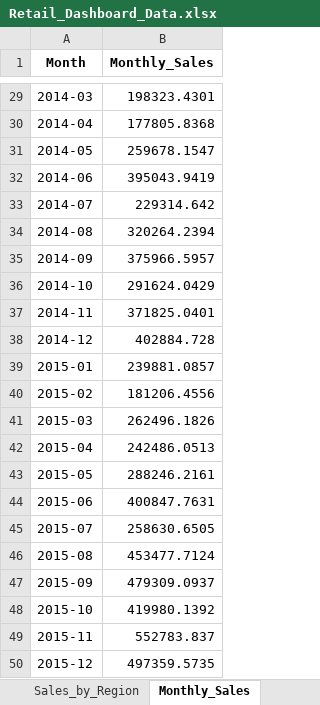
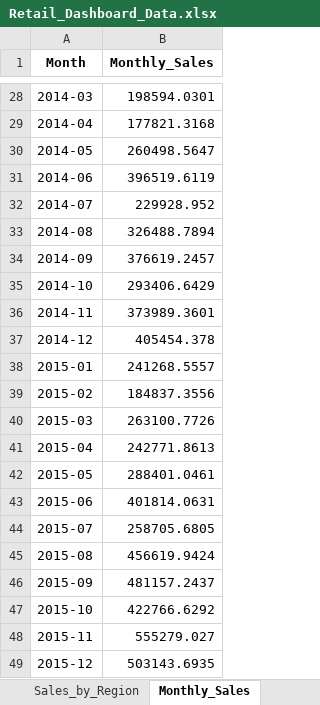
Before and after one commit to shantanu-ingle/Global-superstore-analysis, an Excel workbook: Retail_Dashboard_Data.xlsx, sheet Monthly_Sales, drawn as a sheet; only a part is shown, gaps mark what is left out; values as stored, in another font and other column widths than the file's, no borders; addresses are those after the commit; the diff covers the shown part only; the diff names each change by its address in the sheet, - before the commit and + after, or states it on an @@ line.

```diff
--- a/Retail_Dashboard_Data.xlsx (sheet Monthly_Sales)
+++ b/Retail_Dashboard_Data.xlsx (sheet Monthly_Sales)
-B28 (Monthly_Sales): 198323.4301
+B28 (Monthly_Sales): 198594.0301
-B29 (Monthly_Sales): 177805.8368
+B29 (Monthly_Sales): 177821.3168
-B30 (Monthly_Sales): 259678.1547
+B30 (Monthly_Sales): 260498.5647
-B31 (Monthly_Sales): 395043.9419
+B31 (Monthly_Sales): 396519.6119
-B32 (Monthly_Sales): 229314.642
+B32 (Monthly_Sales): 229928.952
-B33 (Monthly_Sales): 320264.2394
+B33 (Monthly_Sales): 326488.7894
-B34 (Monthly_Sales): 375966.5957
+B34 (Monthly_Sales): 376619.2457
-B35 (Monthly_Sales): 291624.0429
+B35 (Monthly_Sales): 293406.6429
-B36 (Monthly_Sales): 371825.0401
+B36 (Monthly_Sales): 373989.3601
-B37 (Monthly_Sales): 402884.728
+B37 (Monthly_Sales): 405454.378
-B38 (Monthly_Sales): 239881.0857
+B38 (Monthly_Sales): 241268.5557
-B39 (Monthly_Sales): 181206.4556
+B39 (Monthly_Sales): 184837.3556
-B40 (Monthly_Sales): 262496.1826
+B40 (Monthly_Sales): 263100.7726
-B41 (Monthly_Sales): 242486.0513
+B41 (Monthly_Sales): 242771.8613
-B42 (Monthly_Sales): 288246.2161
+B42 (Monthly_Sales): 288401.0461
-B43 (Monthly_Sales): 400847.7631
+B43 (Monthly_Sales): 401814.0631
-B44 (Monthly_Sales): 258630.6505
+B44 (Monthly_Sales): 258705.6805
-B45 (Monthly_Sales): 453477.7124
+B45 (Monthly_Sales): 456619.9424
-B46 (Monthly_Sales): 479309.0937
+B46 (Monthly_Sales): 481157.2437
-B47 (Monthly_Sales): 419980.1392
+B47 (Monthly_Sales): 422766.6292
-B48 (Monthly_Sales): 552783.837
+B48 (Monthly_Sales): 555279.027
-B49 (Monthly_Sales): 497359.5735
+B49 (Monthly_Sales): 503143.6935
```
Also changed, not shown: 1 removed row and 25 edited cells elsewhere in this sheet, sheet Return_Rate_by_Region, sheet Most_Returned_Products, sheet Sales_by_Region, other sheet tabs, 3 other files.
